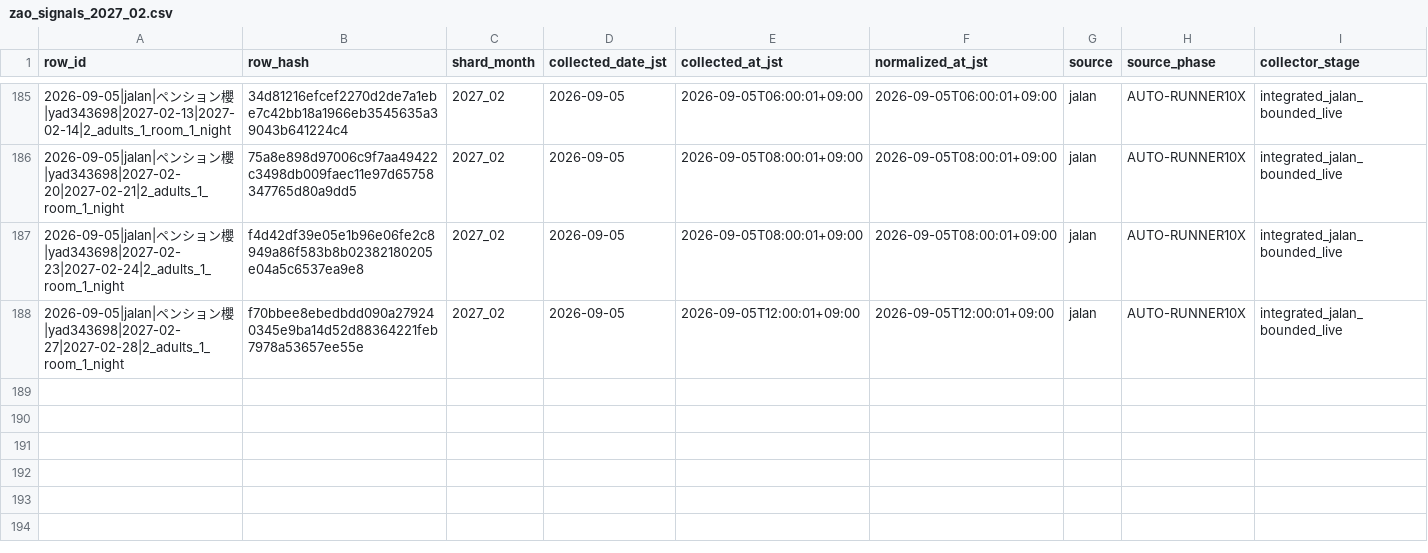
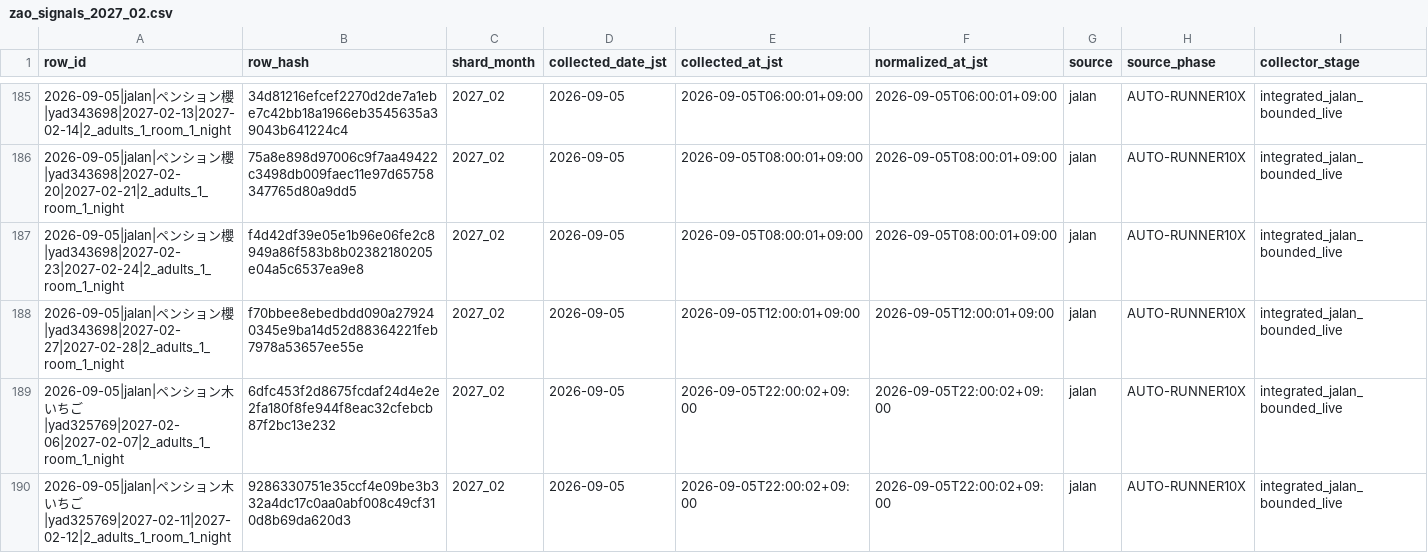
Before and after one commit to ginisato-hash/zao-market-intelligence, a CSV file: .data/history/zao_signals_2027_02.csv, drawn as a sheet; only a part is shown, gaps mark what is left out; rows hold the shown columns only; the diff names each change by its address in the sheet, - before the commit and + after, or states it on an @@ line.

Commit message:
Auto-commit market data (2026-09-05T22:07:58+09:00)
Automated by ops:auto-commit-push after a scheduled collection run appended
new observations. Data-only: .data/history + apps/zmi-bi-web/data +
.data/market-observations.

```diff
--- a/.data/history/zao_signals_2027_02.csv
+++ b/.data/history/zao_signals_2027_02.csv
+row 189: 2026-09-05|jalan|ペンション木いちご|yad325769|2027-02-06|2027-02-07|2_adults_1_room_1_night | 6dfc453f2d8675fcdaf24d4e2e2fa180f8fe944f8eac32cfebcb87f2bc13e232 | 2027_02 | 2026-09-05 | 2026-09-05T22:00:02+09:00 | 2026-09-05T22:00:02+09:00 | jalan | AUTO-RUNNER10X | integrated_jalan_bounded_live
+row 190: 2026-09-05|jalan|ペンション木いちご|yad325769|2027-02-11|2027-02-12|2_adults_1_room_1_night | 9286330751e35ccf4e09be3b332a4dc17c0aa0abf008c49cf310d8b69da620d3 | 2027_02 | 2026-09-05 | 2026-09-05T22:00:02+09:00 | 2026-09-05T22:00:02+09:00 | jalan | AUTO-RUNNER10X | integrated_jalan_bounded_live
```
Also changed, not shown: apps/zmi-bi-web/data/market_dp_pressure_by_checkin.csv, apps/zmi-bi-web/data/market_price_movement_signals.csv, 12 other files.
